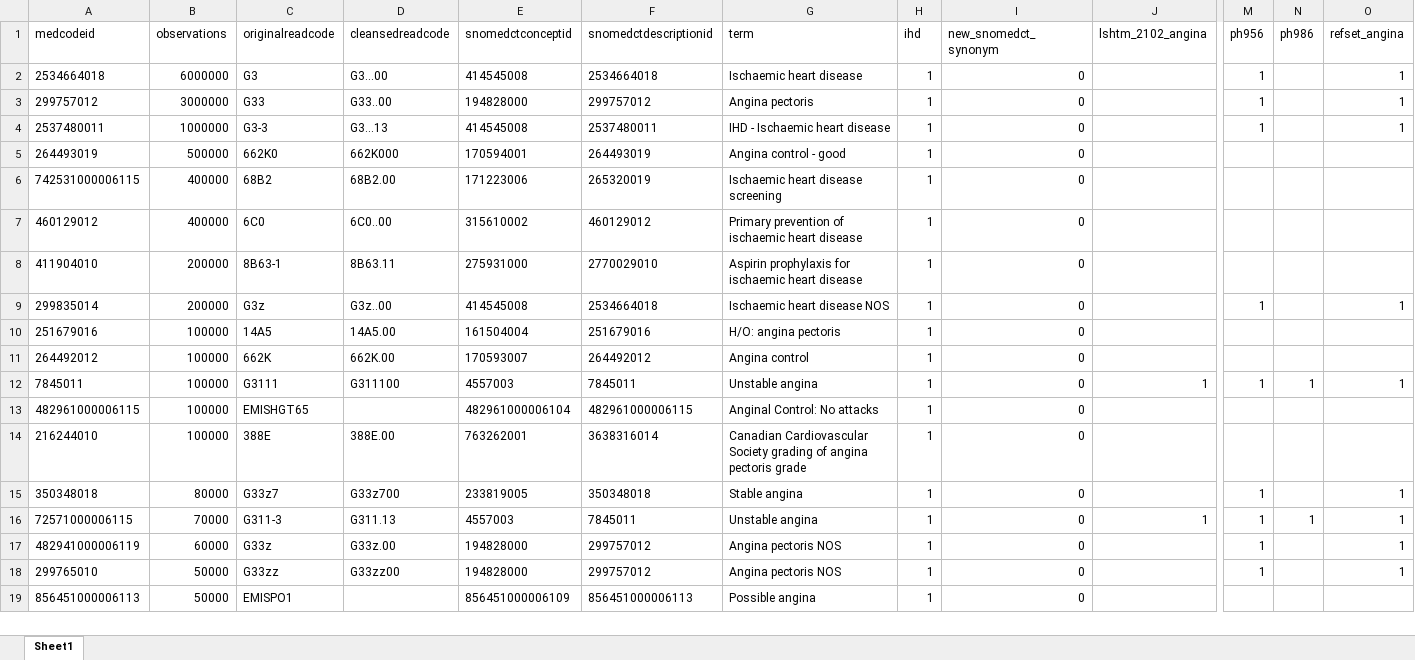
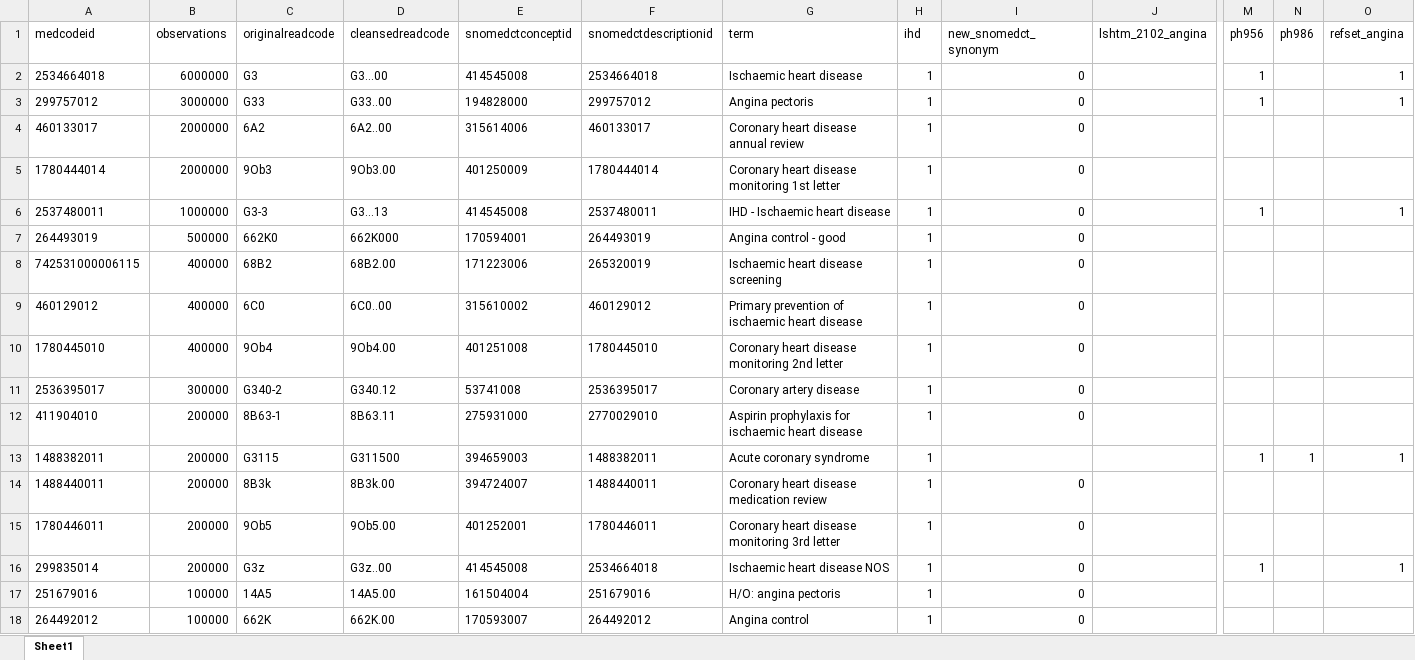
Before and after one commit to cehram-ucl/priority, an Excel workbook: codelists/ischaemic_heart_disease_raw.xlsx, sheet Sheet1, drawn as a sheet; only a part is shown, gaps mark what is left out; the shorter side is filled out with more unchanged rows; values as stored, in another font and other column widths than the file's, no borders; rows hold the shown columns only; the diff covers the shown part only; the diff names each change by its address in the sheet, - before the commit and + after, or states it on an @@ line.

Commit message:
Ischaemic heart disease update

```diff
--- a/codelists/ischaemic_heart_disease_raw.xlsx (sheet Sheet1)
+++ b/codelists/ischaemic_heart_disease_raw.xlsx (sheet Sheet1)
+row 4: 460133017 | 2000000 | 6A2 | 6A2..00 | 315614006 | 460133017 | Coronary heart disease annual review | 1 | 0
+row 5: 1780444014 | 2000000 | 9Ob3 | 9Ob3.00 | 401250009 | 1780444014 | Coronary heart disease monitoring 1st letter | 1 | 0
+row 10: 1780445010 | 400000 | 9Ob4 | 9Ob4.00 | 401251008 | 1780445010 | Coronary heart disease monitoring 2nd letter | 1 | 0
+row 11: 2536395017 | 300000 | G340-2 | G340.12 | 53741008 | 2536395017 | Coronary artery disease | 1 | 0
+row 13: 1488382011 | 200000 | G3115 | G311500 | 394659003 | 1488382011 | Acute coronary syndrome | 1 |  |  | 1 | 1 | 1
+row 14: 1488440011 | 200000 | 8B3k | 8B3k.00 | 394724007 | 1488440011 | Coronary heart disease medication review | 1 | 0
+row 15: 1780446011 | 200000 | 9Ob5 | 9Ob5.00 | 401252001 | 1780446011 | Coronary heart disease monitoring 3rd letter | 1 | 0
```
Also changed, not shown: 80 added rows and 2 moved rows elsewhere in this sheet, 3 other files.
